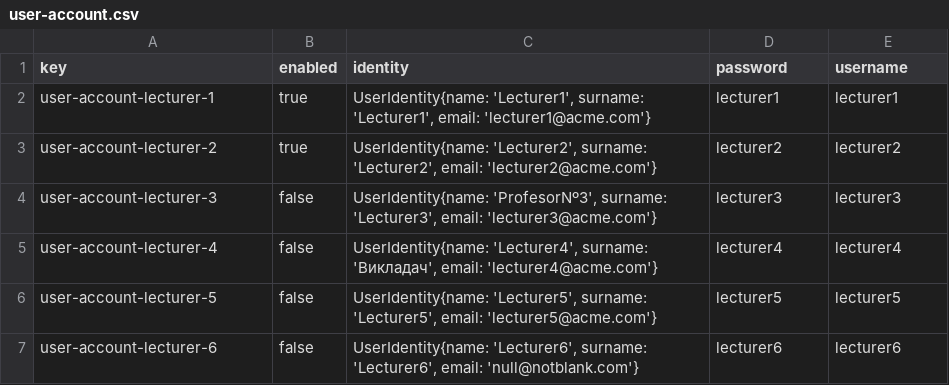
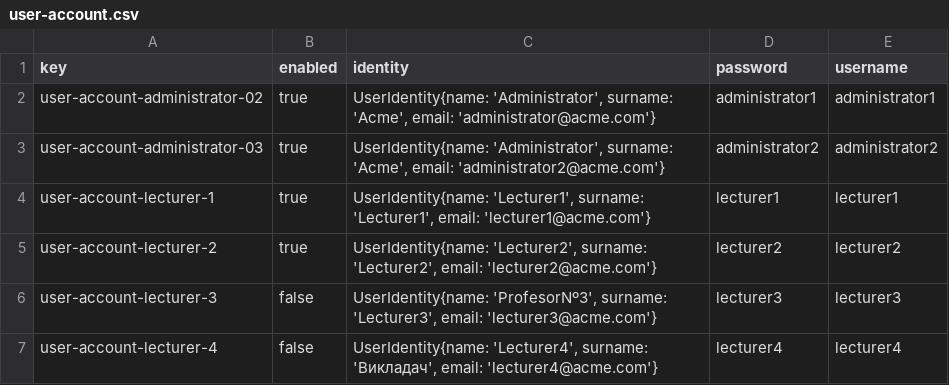
Before and after one commit to antcardia/Acme-L3-D04, a CSV file: src/main/webapp/WEB-INF/resources/sample-data/user-account.csv, drawn as a sheet; only a part is shown; the shorter side is filled out with more unchanged rows; the diff names each change by its address in the sheet, - before the commit and + after, or states it on an @@ line.

```diff
--- a/src/main/webapp/WEB-INF/resources/sample-data/user-account.csv
+++ b/src/main/webapp/WEB-INF/resources/sample-data/user-account.csv
+row 2: user-account-administrator-02 | true | UserIdentity{name: 'Administrator', surname: 'Acme', email: 'administrator@acme.com'} | administrator1 | administrator1
+row 3: user-account-administrator-03 | true | UserIdentity{name: 'Administrator', surname: 'Acme', email: 'administrator2@acme.com'} | administrator2 | administrator2
```
Also changed, not shown: src/main/webapp/WEB-INF/resources/initial-data/user-account.csv, 5 other files.
